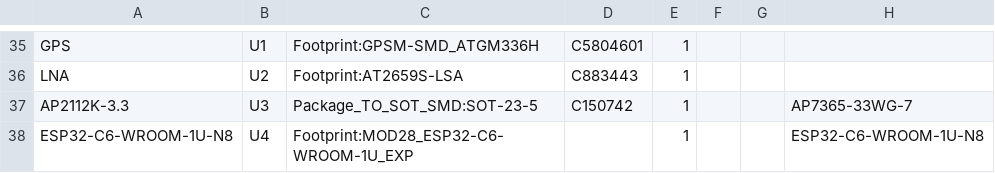
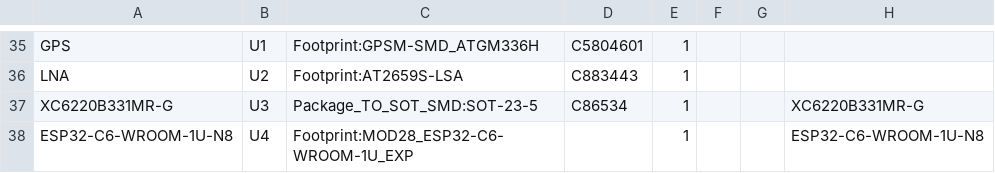
Before and after one commit to ElectronicCats/Minino, a CSV file: hardware/minino.csv, drawn as a sheet; only a part is shown, gaps mark what is left out.

```diff
--- a/hardware/minino.csv
+++ b/hardware/minino.csv
@@ -36,3 +36,3 @@
 "LNA","U2","Footprint:AT2659S-LSA","C883443","1","","",""
-"AP2112K-3.3","U3","Package_TO_SOT_SMD:SOT-23-5","C150742","1","","","AP7365-33WG-7"
+"XC6220B331MR-G","U3","Package_TO_SOT_SMD:SOT-23-5","C86534","1","","","XC6220B331MR-G "
 "ESP32-C6-WROOM-1U-N8","U4","Footprint:MOD28_ESP32-C6-WROOM-1U_EXP","","1","","","ESP32-C6-WROOM-1U-N8"
```
Also changed, not shown: 2 other files.
